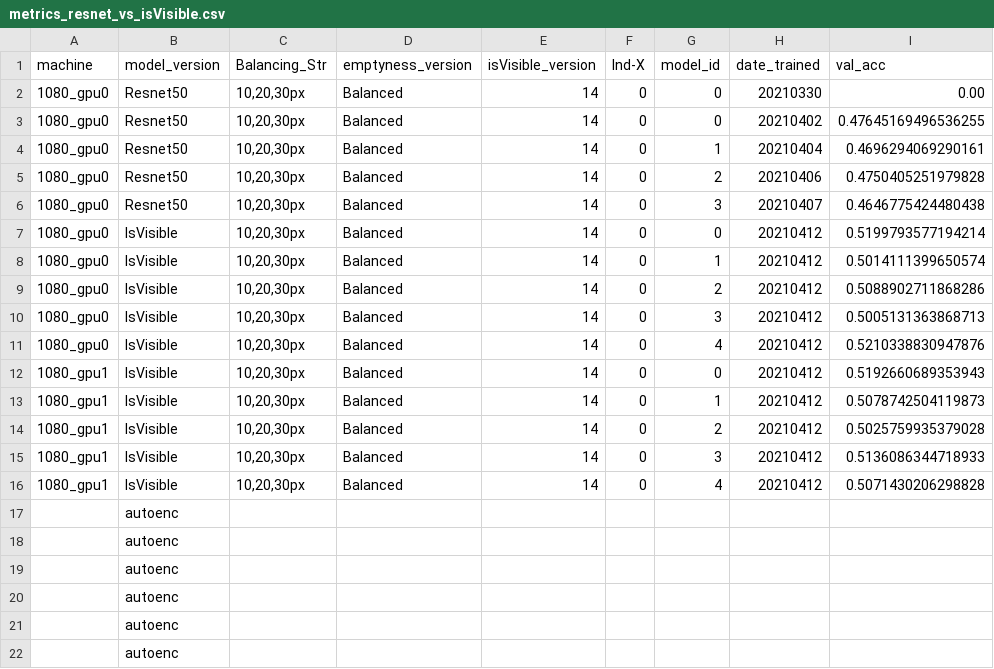
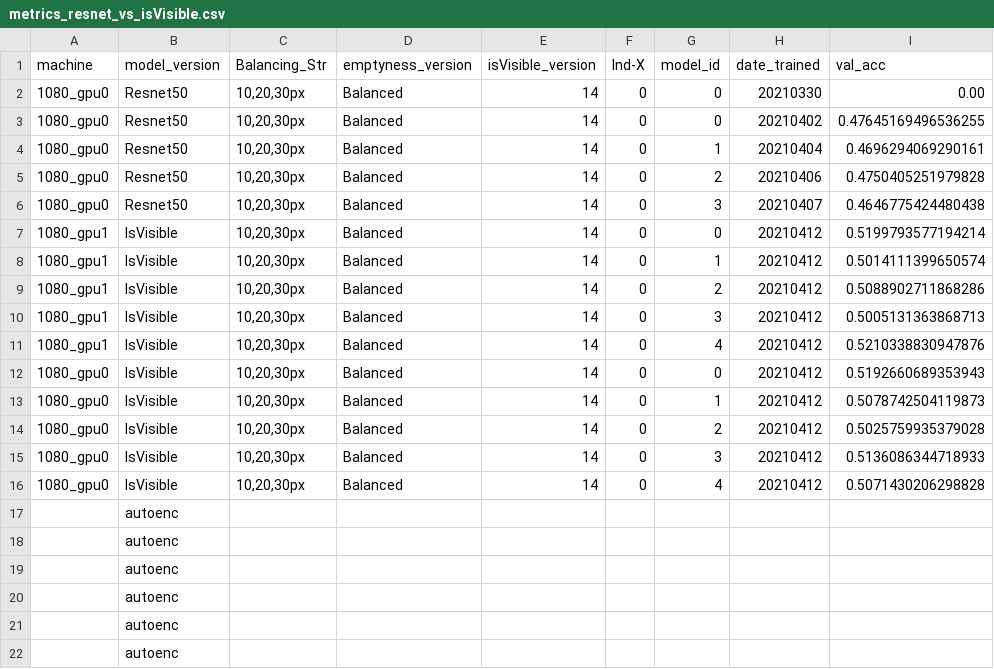
Before and after one commit to bernardas78/IsKnown_Code, a CSV file: Bal_Overfit_Siam_Result/metrics_resnet_vs_isVisible.csv, drawn as a sheet; only a part is shown; the diff names each change by its address in the sheet, - before the commit and + after, or states it on an @@ line.

Commit message:
isVisible arch multi gpu

```diff
--- a/Bal_Overfit_Siam_Result/metrics_resnet_vs_isVisible.csv
+++ b/Bal_Overfit_Siam_Result/metrics_resnet_vs_isVisible.csv
-A7:A11 (machine): 1080_gpu0
+A7:A11 (machine): 1080_gpu1
-A12:A16 (machine): 1080_gpu1
+A12:A16 (machine): 1080_gpu0
```
Also changed, not shown: 34 other files.
